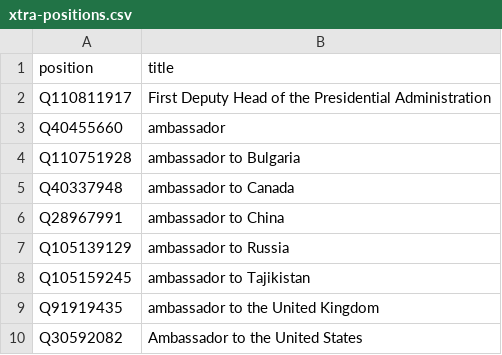
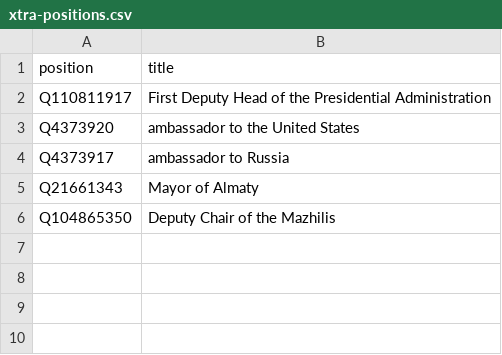
Before and after one commit to every-politician-scrapers/kazakhstan-cabinet, a CSV file: wikidata/xtra-positions.csv, drawn as a sheet.

Commit message:
add more positions
and remove Ambassadors that are from Kyrgyzstan, not Kazakhstan

```diff
--- a/wikidata/xtra-positions.csv
+++ b/wikidata/xtra-positions.csv
@@ -2,9 +2,5 @@ position,title
 Q110811917,First Deputy Head of the Presidential Administration
-Q40455660,ambassador
-Q110751928,ambassador to Bulgaria
-Q40337948,ambassador to Canada
-Q28967991,ambassador to China
-Q105139129,ambassador to Russia
-Q105159245,ambassador to Tajikistan
-Q91919435,ambassador to the United Kingdom
-Q30592082,Ambassador to the United States
+Q4373920,ambassador to the United States
+Q4373917,ambassador to Russia
+Q21661343,Mayor of Almaty
+Q104865350,Deputy Chair of the Mazhilis
```
